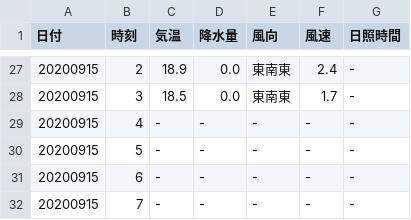
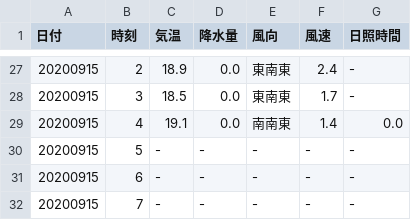
Before and after one commit to s1715-kudo/weather, a CSV file: past_weather/bungo-takata.csv, drawn as a sheet; only a part is shown, gaps mark what is left out; removed rows and columns are numbered as before the commit, all else as after; the diff names each change by its address in the sheet, - before the commit and + after, or states it on an @@ line.

```diff
--- a/past_weather/bungo-takata.csv
+++ b/past_weather/bungo-takata.csv
-row 29: 20200915 | 4 | - | - | - | - | -
+row 29: 20200915 | 4 | 19.1 | 0.0 | 南南東 | 1.4 | 0.0
```
Also changed, not shown: past_weather/hita.csv, past_weather/innnai.csv, 46 other files.
